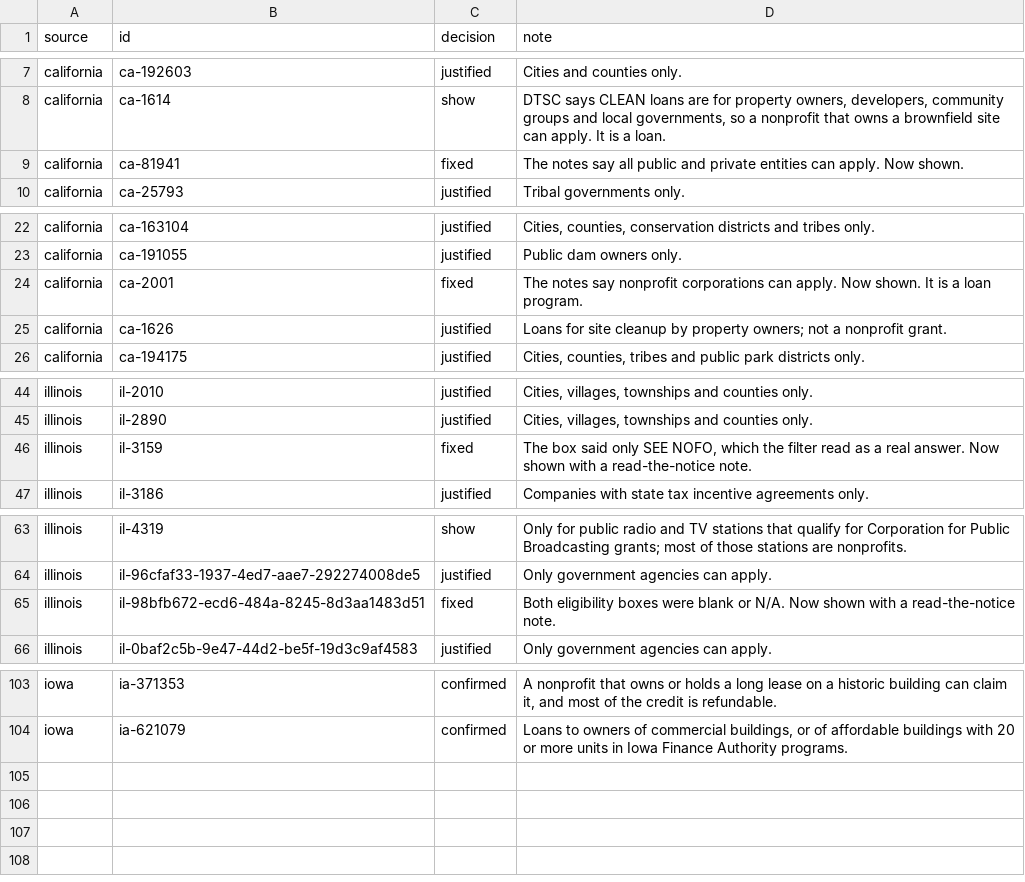
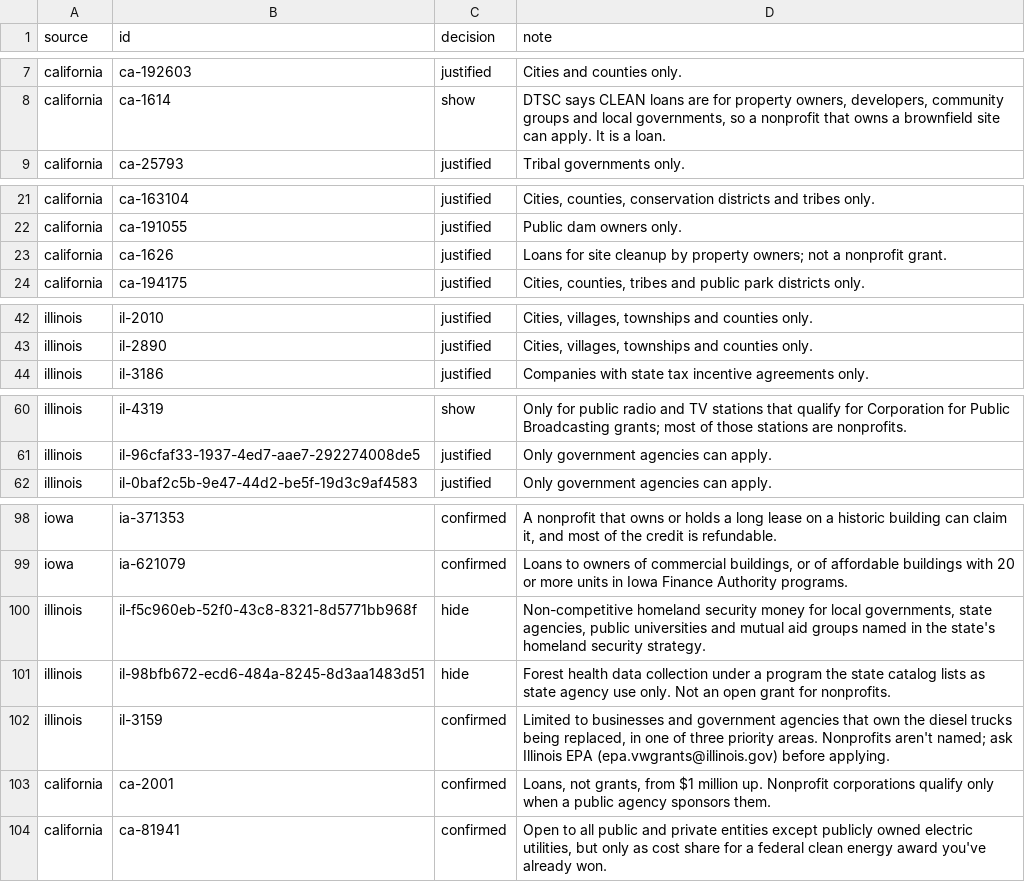
Before and after one commit to RendellRich/grant-matcher, a CSV file: data/skip-review.csv, drawn as a sheet; only a part is shown, gaps mark what is left out; removed rows and columns are numbered as before the commit, all else as after; the diff covers the shown part only; the diff names each change by its address in the sheet, - before the commit and + after, or states it on an @@ line.

```diff
--- a/data/skip-review.csv
+++ b/data/skip-review.csv
-row 9: california | ca-81941 | fixed | The notes say all public and private entities can apply. Now shown.
-row 24: california | ca-2001 | fixed | The notes say nonprofit corporations can apply. Now shown. It is a loan program.
-row 46: illinois | il-3159 | fixed | The box said only SEE NOFO, which the filter read as a real answer. Now shown with a read-the-notice note.
-row 65: illinois | il-98bfb672-ecd6-484a-8245-8d3aa1483d51 | fixed | Both eligibility boxes were blank or N/A. Now shown with a read-the-notice note.
+row 100: illinois | il-f5c960eb-52f0-43c8-8321-8d5771bb968f | hide | Non-competitive homeland security money for local governments, state agencies, public universities and mutual aid groups named in the state's homeland security strategy.
+row 101: illinois | il-98bfb672-ecd6-484a-8245-8d3aa1483d51 | hide | Forest health data collection under a program the state catalog lists as state agency use only. Not an open grant for nonprofits.
+row 102: illinois | il-3159 | confirmed | Limited to businesses and government agencies that own the diesel trucks being replaced, in one of three priority areas. Nonprofits aren't named; ask Illinois EPA (epa.vwgrants@illinois.gov) before applying.
+row 103: california | ca-2001 | confirmed | Loans, not grants, from $1 million up. Nonprofit corporations qualify only when a public agency sponsors them.
+row 104: california | ca-81941 | confirmed | Open to all public and private entities except publicly owned electric utilities, but only as cost share for a federal clean energy award you've already won.
```
Also changed, not shown: 1 removed row elsewhere in this file.
